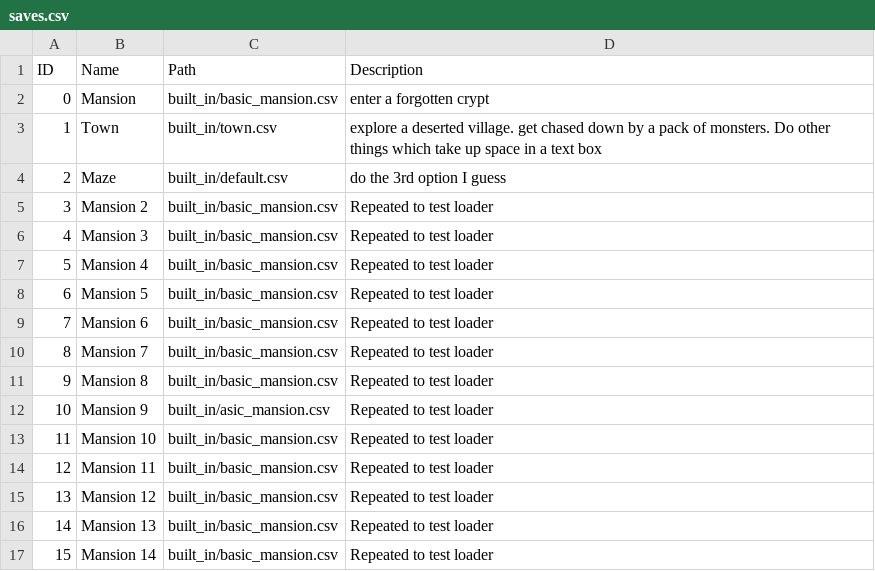
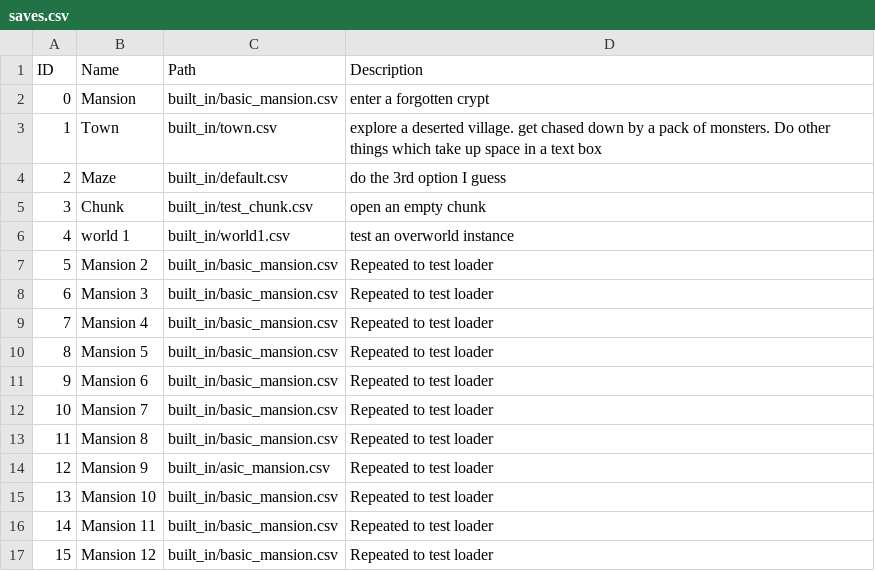
Before and after one commit to sDiamond123/pyCast, a CSV file: data/state/built_in/saves.csv, drawn as a sheet; removed rows and columns are numbered as before the commit, all else as after; the diff names each change by its address in the sheet, - before the commit and + after, or states it on an @@ line.

Commit message:
worked on overworld

```diff
--- a/data/state/built_in/saves.csv
+++ b/data/state/built_in/saves.csv
+row 5: 3 | Chunk | built_in/test_chunk.csv | open an empty chunk
+row 6: 4 | world 1 | built_in/world1.csv | test an overworld instance
@@ column A (ID) renumbered between rows 7 and 17 @@
-row 16: 14 | Mansion 13 | built_in/basic_mansion.csv | Repeated to test loader
-row 17: 15 | Mansion 14 | built_in/basic_mansion.csv | Repeated to test loader
```
Also changed, not shown: data/state/built_in/default.csv, 31 other files.
